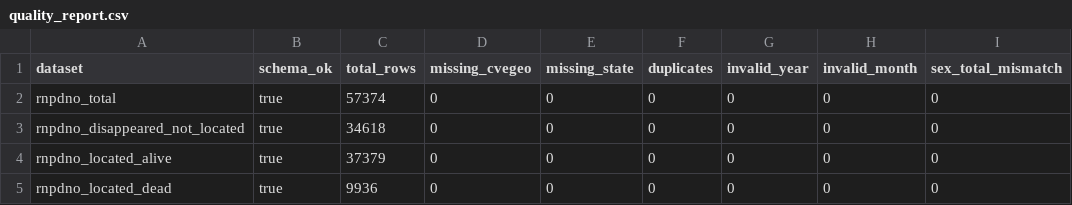
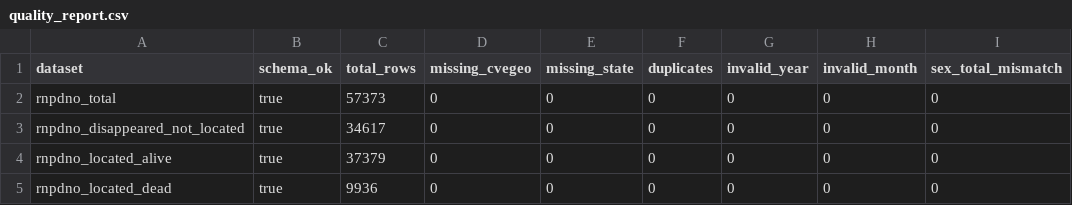
Before and after one commit to marco-escobar/rnpdno-scraper, a CSV file: logs/quality_report.csv, drawn as a sheet; only a part is shown; the diff names each change by its address in the sheet, - before the commit and + after, or states it on an @@ line.

```diff
--- a/logs/quality_report.csv
+++ b/logs/quality_report.csv
-C2 (total_rows): 57374
+C2 (total_rows): 57373
-C3 (total_rows): 34618
+C3 (total_rows): 34617
```
Also changed, not shown: data/manual/geo_overrides.csv.
